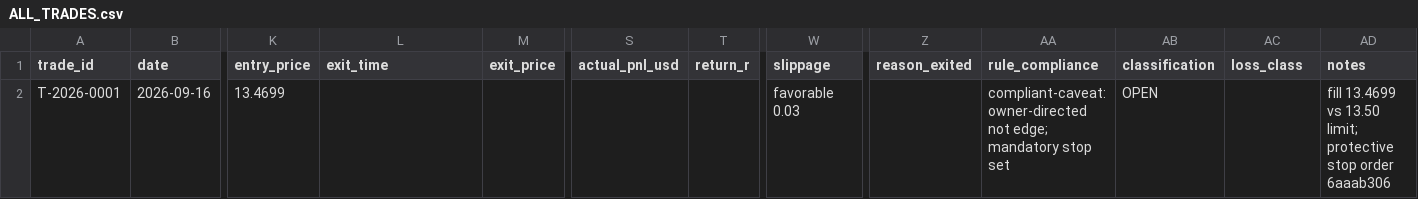
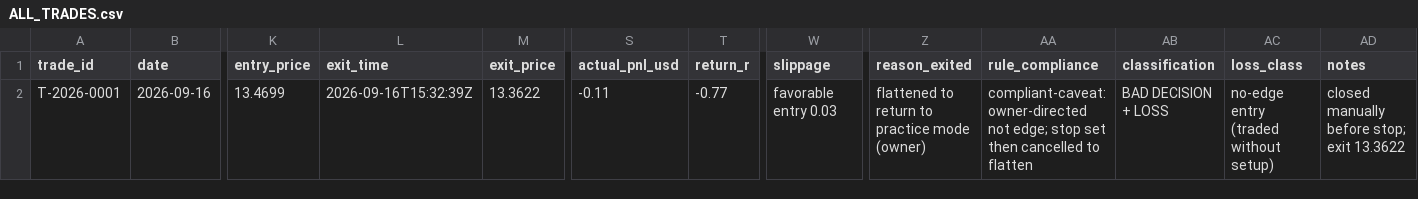
Before and after one commit to Taido097/Trading-Agent-, a CSV file: data/ALL_TRADES.csv, drawn as a sheet; only a part is shown, gaps mark what is left out; the diff names each change by its address in the sheet, - before the commit and + after, or states it on an @@ line.

```diff
--- a/data/ALL_TRADES.csv
+++ b/data/ALL_TRADES.csv
-L2 (exit_time): (empty)
+L2 (exit_time): 2026-09-16T15:32:39Z
-M2 (exit_price): (empty)
+M2 (exit_price): 13.3622
-S2 (actual_pnl_usd): (empty)
+S2 (actual_pnl_usd): -0.11
-T2 (return_r): (empty)
+T2 (return_r): -0.77
-W2 (slippage): favorable 0.03
+W2 (slippage): favorable entry 0.03
-Z2 (reason_exited): (empty)
+Z2 (reason_exited): flattened to return to practice mode (owner)
-AA2 (rule_compliance): …not edge; mandatory stop set
+AA2 (rule_compliance): …not edge; stop set then cancelled to flatten
-AB2 (classification): OPEN
+AB2 (classification): BAD DECISION + LOSS
-AC2 (loss_class): (empty)
+AC2 (loss_class): no-edge entry (traded without setup)
-AD2 (notes): fill 13.4699 vs 13.50 limit; protective stop order 6aaab306
+AD2 (notes): closed manually before stop; exit 13.3622
```
Also changed, not shown: data/LIVE_TRADES.csv, 4 other files.
